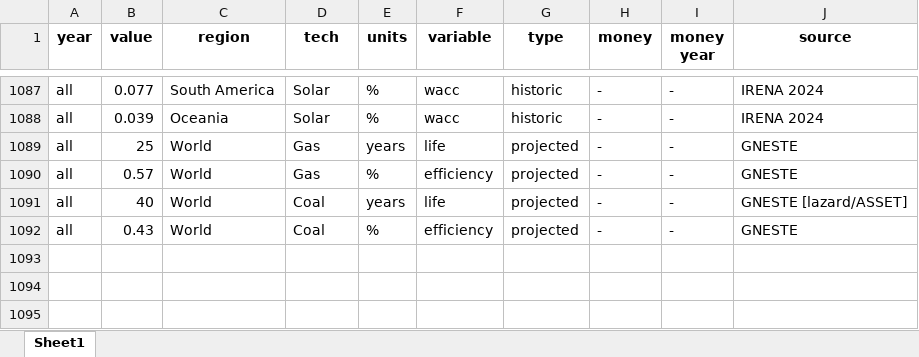
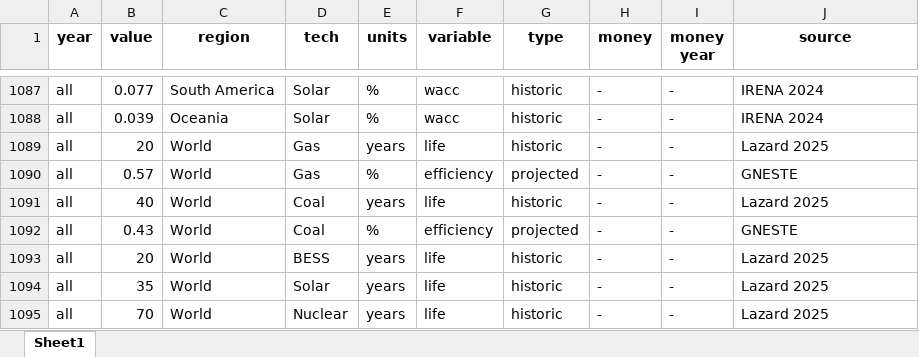
Before and after one commit to barnabyw/bess-co, an Excel workbook: inputs/capex_opex_converted.xlsx, sheet Sheet1, drawn as a sheet; only a part is shown, gaps mark what is left out; values as stored, in another font and other column widths than the file's, no borders; the diff names each change by its address in the sheet, - before the commit and + after, or states it on an @@ line.

```diff
--- a/inputs/capex_opex_converted.xlsx (sheet Sheet1)
+++ b/inputs/capex_opex_converted.xlsx (sheet Sheet1)
-B1089 (value): 25
+B1089 (value): 20
-G1089 (type): projected
+G1089 (type): historic
-J1089 (source): GNESTE
+J1089 (source): Lazard 2025
-G1091 (type): projected
+G1091 (type): historic
-J1091 (source): GNESTE [lazard/ASSET]
+J1091 (source): Lazard 2025
+row 1093: all | 20 | World | BESS | years | life | historic | - | - | Lazard 2025
+row 1094: all | 35 | World | Solar | years | life | historic | - | - | Lazard 2025
+row 1095: all | 70 | World | Nuclear | years | life | historic | - | - | Lazard 2025
```
Also changed, not shown: 5 other files.
